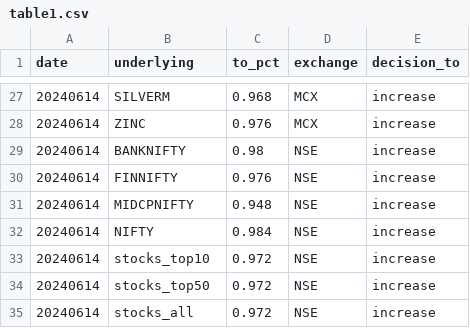
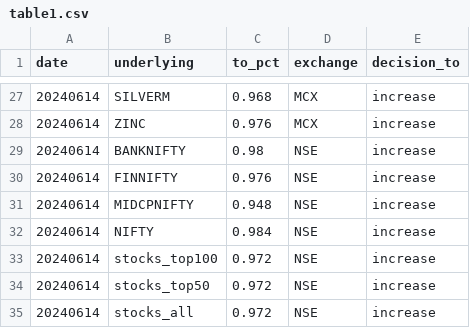
Before and after one commit to kanika-create/alloc, a CSV file: table1.csv, drawn as a sheet; only a part is shown, gaps mark what is left out.

Commit message:
Update table1.csv

```diff
--- a/table1.csv
+++ b/table1.csv
@@ -32,3 +32,3 @@ date,underlying,to_pct,exchange,decision_to
 20240614,NIFTY,0.984,NSE,increase
-20240614,stocks_top10,0.972,NSE,increase
+20240614,stocks_top100,0.972,NSE,increase
 20240614,stocks_top50,0.972,NSE,increase
```
